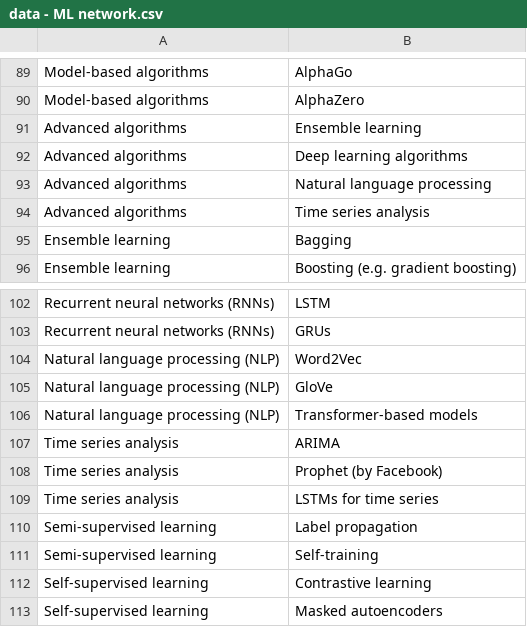
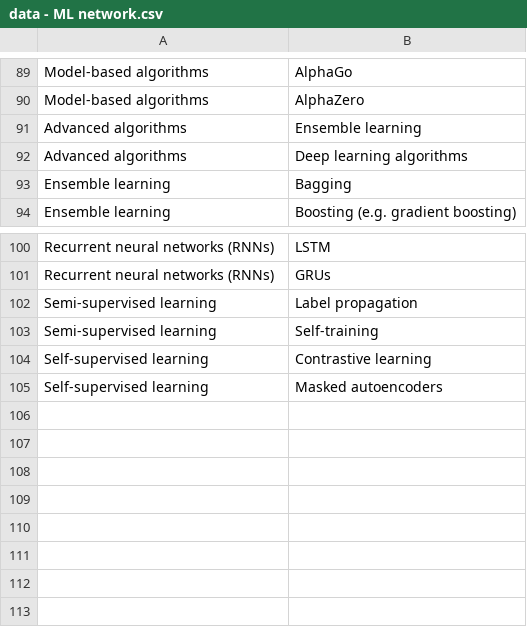
Before and after one commit to Educative-Content/graphicData, a CSV file: data - ML network.csv, drawn as a sheet; only a part is shown, gaps mark what is left out; the diff names each change by its address in the sheet, - before the commit and + after, or states it on an @@ line.

Commit message:
Update data - ML network.csv

```diff
--- a/data - ML network.csv
+++ b/data - ML network.csv
-row 93: Advanced algorithms | Natural language processing
-row 94: Advanced algorithms | Time series analysis
-row 104: Natural language processing (NLP) | Word2Vec
-row 105: Natural language processing (NLP) | GloVe
-row 106: Natural language processing (NLP) | Transformer-based models
-row 107: Time series analysis | ARIMA
-row 108: Time series analysis | Prophet (by Facebook)
-row 109: Time series analysis | LSTMs for time series
```
